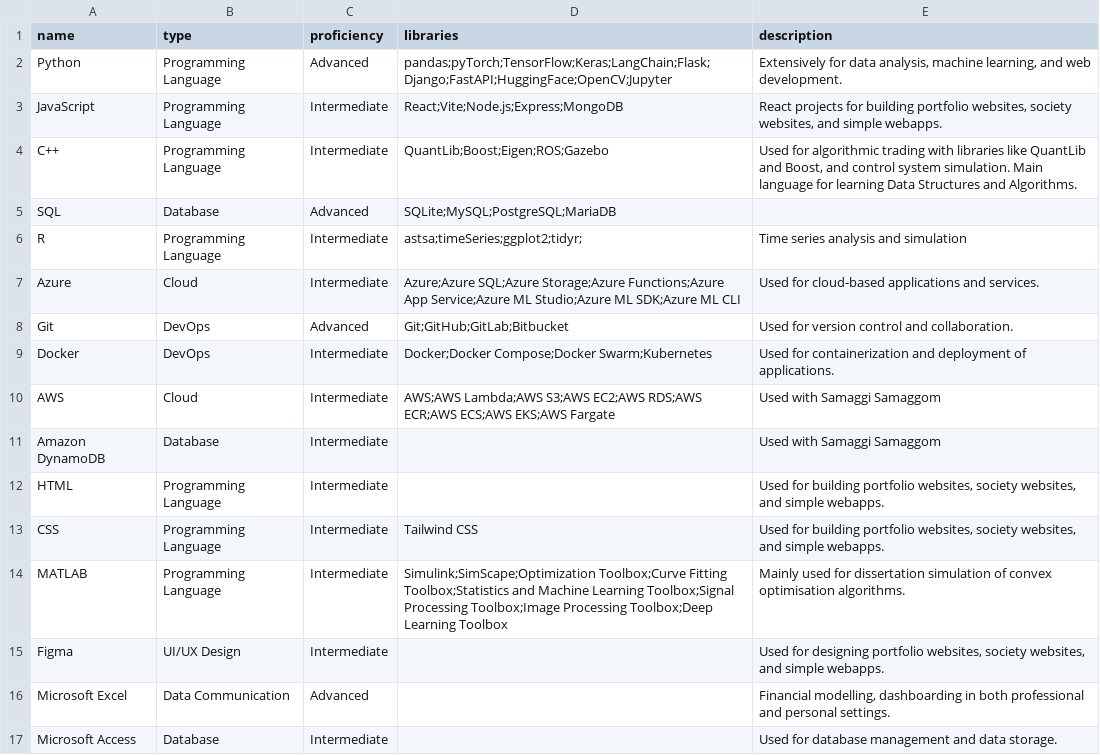
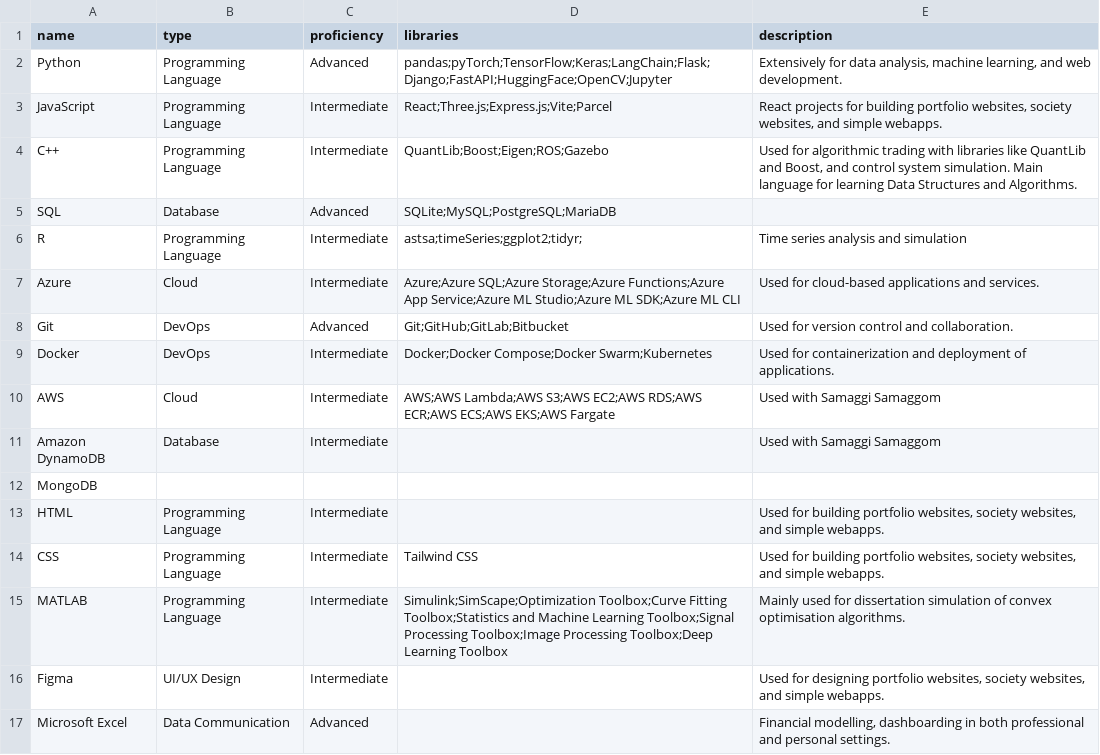
Before and after one commit to ein1le/my_portfolio, a CSV file: public/skills.csv, drawn as a sheet; only a part is shown; the shorter side is filled out with more unchanged rows.

Commit message:
Edited Skills Radar

```diff
--- a/public/skills.csv
+++ b/public/skills.csv
@@ -2,3 +2,3 @@ name,type,proficiency,libraries,description
 Python,Programming Language,Advanced,pandas;pyTorch;TensorFlow;Keras;LangChain;Flask;Django;FastAPI;HuggingFace;OpenCV;Jupyter, "Extensively for data analysis, machine learning, and web development."
-JavaScript,Programming Language,Intermediate,React;Vite;Node.js;Express;MongoDB, "React projects for building portfolio websites, society websites, and simple webapps."
+JavaScript,Programming Language,Intermediate,React;Three.js;Express.js;Vite;Parcel, "React projects for building portfolio websites, society websites, and simple webapps."
 C++,Programming Language,Intermediate,QuantLib;Boost;Eigen;ROS;Gazebo,"Used for algorithmic trading with libraries like QuantLib and Boost, and control system simulation. Main language for learning Data Structures and Algorithms."
@@ -11,2 +11,3 @@ AWS,Cloud,Intermediate,AWS;AWS Lambda;AWS S3;AWS EC2;AWS RDS;AWS ECR;AWS ECS;AWS
 Amazon DynamoDB,Database,Intermediate,, "Used with Samaggi Samaggom"
+MongoDB,
 HTML,Programming Language,Intermediate,, "Used for building portfolio websites, society websites, and simple webapps."
```
Also changed, not shown: 8 other files.
